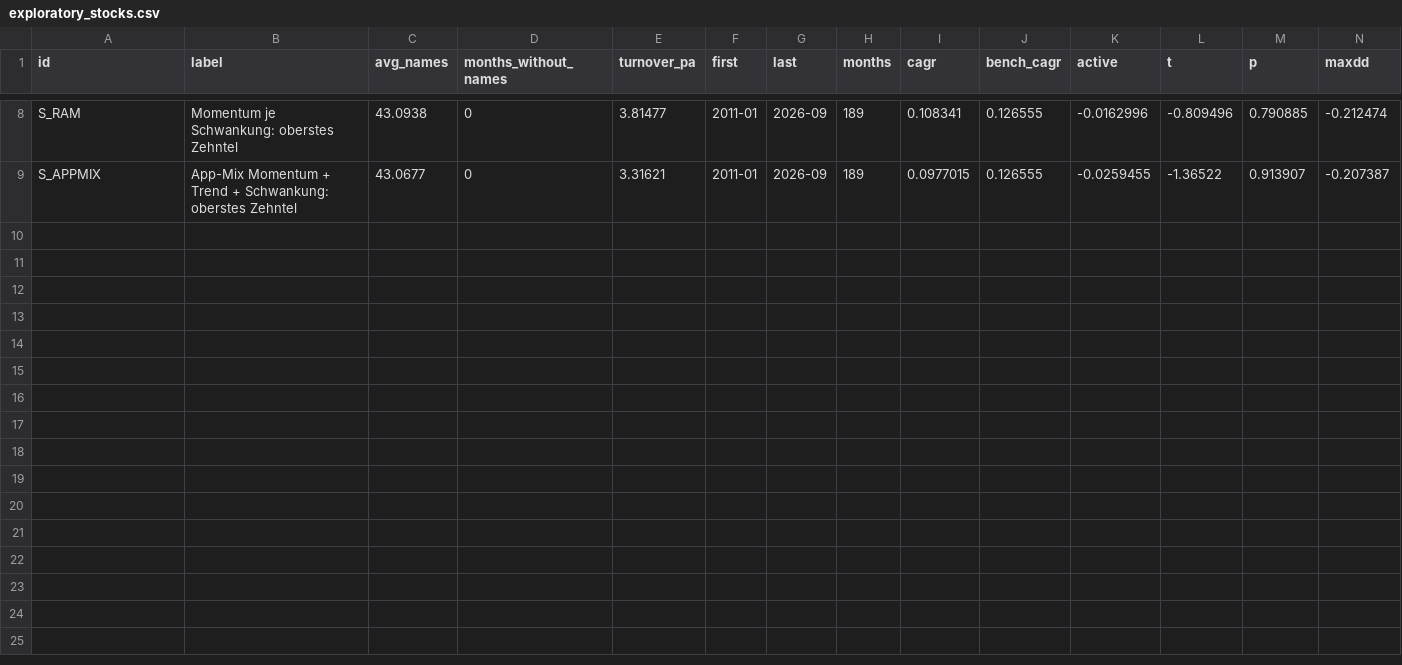
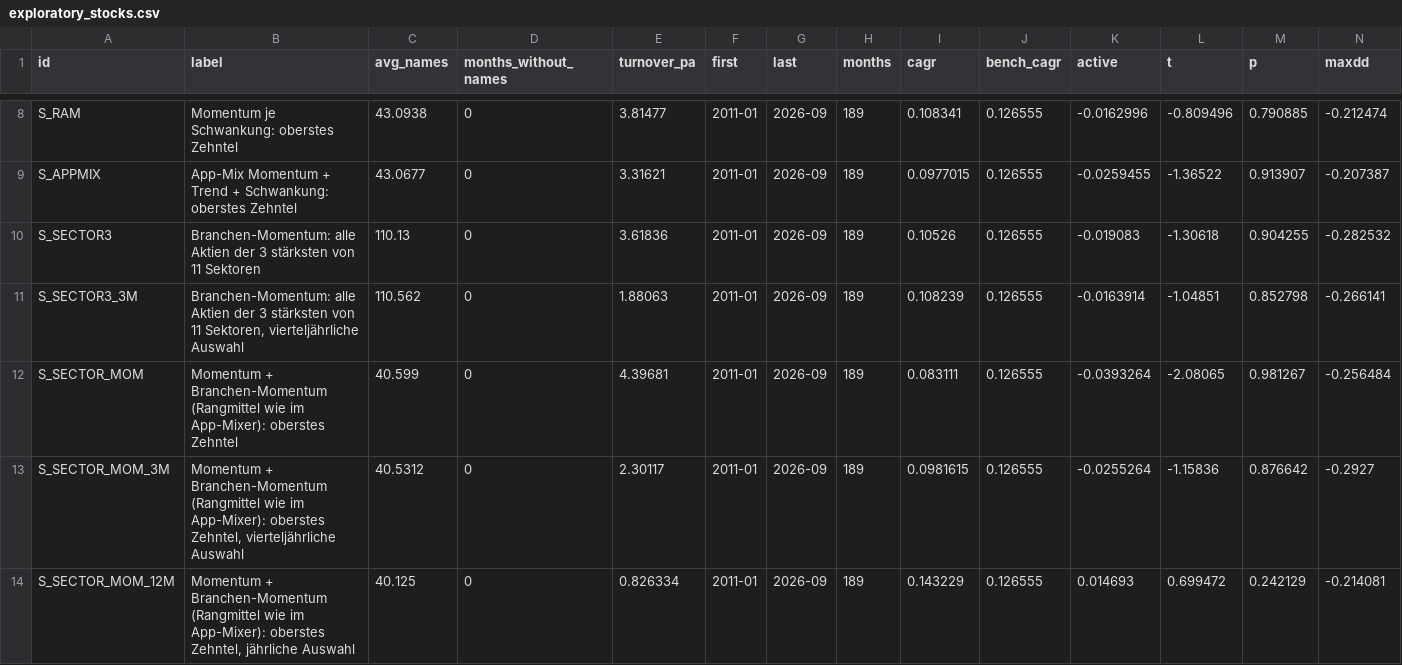
Before and after one commit to BoraBoraPalm/Bottleneck-Lab-Android, a CSV file: results/exploratory_stocks.csv, drawn as a sheet; only a part is shown, gaps mark what is left out; rows hold the shown columns only; the diff names each change by its address in the sheet, - before the commit and + after, or states it on an @@ line.

```diff
--- a/results/exploratory_stocks.csv
+++ b/results/exploratory_stocks.csv
+row 10: S_SECTOR3 | Branchen-Momentum: alle Aktien der 3 stärksten von 11 Sektoren | 110.13 | 0 | 3.61836 | 2011-01 | 2026-09 | 189 | 0.10526 | 0.126555 | -0.019083 | -1.30618 | 0.904255 | -0.282532
+row 11: S_SECTOR3_3M | Branchen-Momentum: alle Aktien der 3 stärksten von 11 Sektoren, vierteljährliche Auswahl | 110.562 | 0 | 1.88063 | 2011-01 | 2026-09 | 189 | 0.108239 | 0.126555 | -0.0163914 | -1.04851 | 0.852798 | -0.266141
+row 12: S_SECTOR_MOM | Momentum + Branchen-Momentum (Rangmittel wie im App-Mixer): oberstes Zehntel | 40.599 | 0 | 4.39681 | 2011-01 | 2026-09 | 189 | 0.083111 | 0.126555 | -0.0393264 | -2.08065 | 0.981267 | -0.256484
+row 13: S_SECTOR_MOM_3M | Momentum + Branchen-Momentum (Rangmittel wie im App-Mixer): oberstes Zehntel, vierteljährliche Auswahl | 40.5312 | 0 | 2.30117 | 2011-01 | 2026-09 | 189 | 0.0981615 | 0.126555 | -0.0255264 | -1.15836 | 0.876642 | -0.2927
+row 14: S_SECTOR_MOM_12M | Momentum + Branchen-Momentum (Rangmittel wie im App-Mixer): oberstes Zehntel, jährliche Auswahl | 40.125 | 0 | 0.826334 | 2011-01 | 2026-09 | 189 | 0.143229 | 0.126555 | 0.014693 | 0.699472 | 0.242129 | -0.214081
```
Also changed, not shown: results/all_strategies.csv, results/osap_scan.csv, 5 other files.
